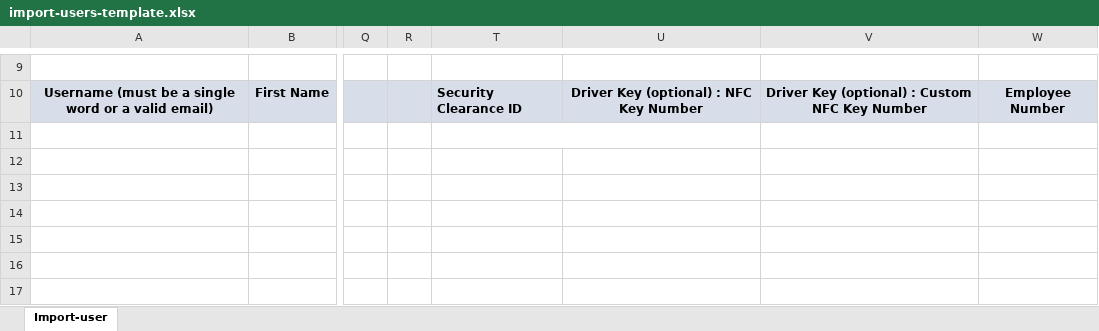
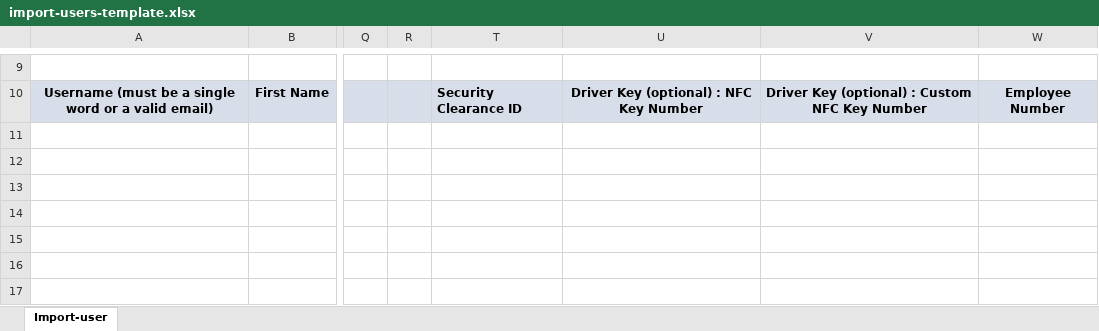
Before and after one commit to Geotab/sdk, an Excel workbook: src/software/js-samples/templates/import-users-template.xlsx, sheet Import-user, drawn as a sheet; only a part is shown, gaps mark what is left out; values as stored, in another font and other column widths than the file's, no borders; conditional formats not drawn; the diff names each change by its address in the sheet, - before the commit and + after, or states it on an @@ line.

Commit message:
Fixed the accidently merged columns T & U in row 11

```diff
--- a/src/software/js-samples/templates/import-users-template.xlsx (sheet Import-user)
+++ b/src/software/js-samples/templates/import-users-template.xlsx (sheet Import-user)
-T11:U11 merged
```
